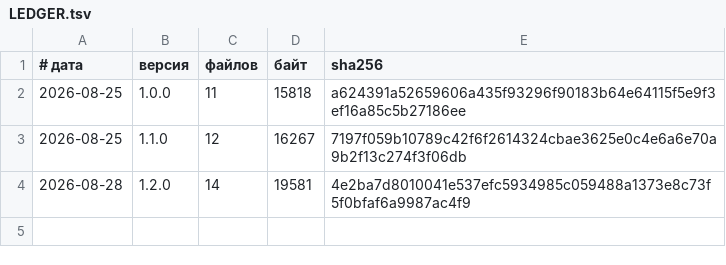
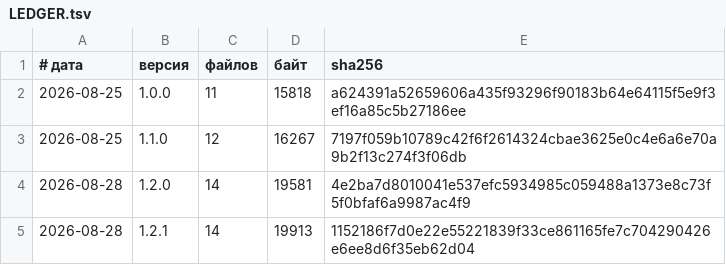
Before and after one commit to vevdokimovm/algorithms-site, a TSV file: reports/releases/LEDGER.tsv, drawn as a sheet.

```diff
--- a/reports/releases/LEDGER.tsv
+++ b/reports/releases/LEDGER.tsv
@@ -4 +4,2 @@
 2026-08-28	1.2.0	14	19581	4e2ba7d8010041e537efc5934985c059488a1373e8c73f5f0bfaf6a9987ac4f9
+2026-08-28	1.2.1	14	19913	1152186f7d0e22e55221839f33ce861165fe7c704290426e6ee8d6f35eb62d04
```
Also changed, not shown: 6 other files.
